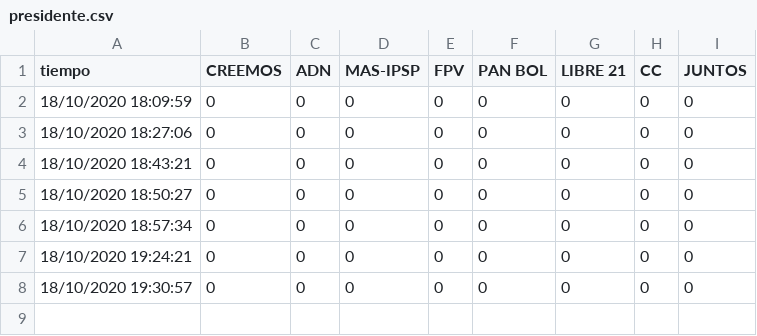
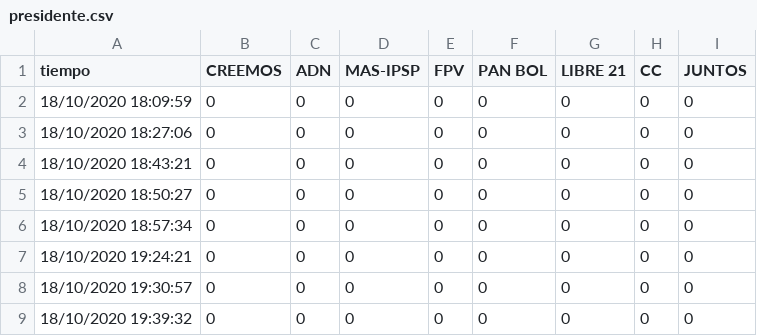
Before and after one commit to mauforonda/elecciones2020, a CSV file: presidente.csv, drawn as a sheet.

Commit message:
[ci] actualización

```diff
--- a/presidente.csv
+++ b/presidente.csv
@@ -8 +8,2 @@ tiempo,CREEMOS,ADN,MAS-IPSP,FPV,PAN BOL,LIBRE 21,CC,JUNTOS
 18/10/2020 19:30:57,0,0,0,0,0,0,0,0
+18/10/2020 19:39:32,0,0,0,0,0,0,0,0
```
